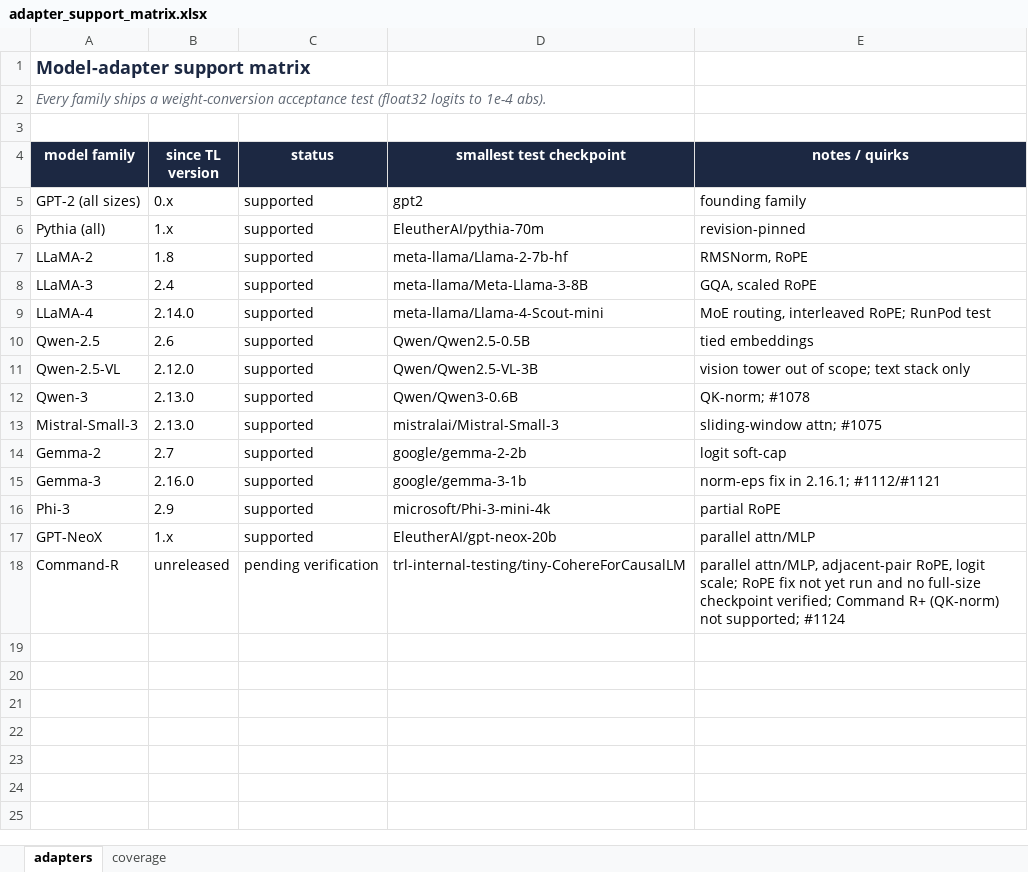
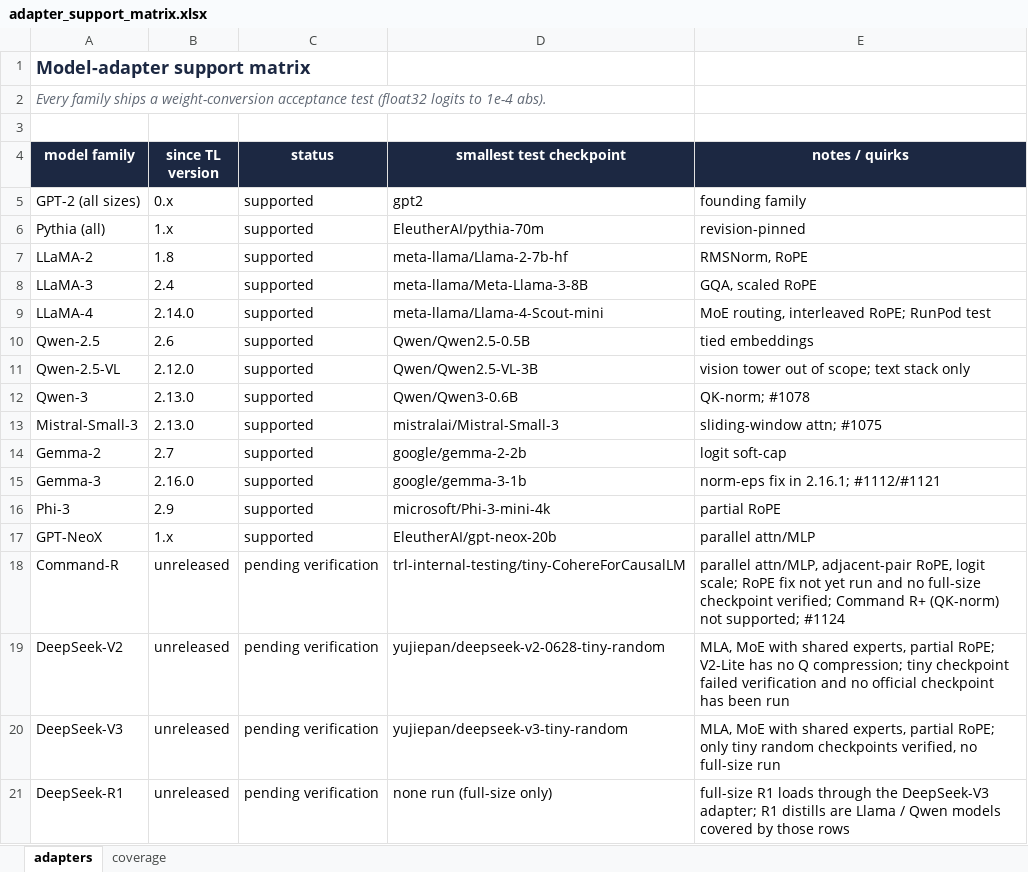
Before and after one commit to geminiappdemouser4149-cell/mechlens-backup-personal-dev, an Excel workbook: docs/adapters/adapter_support_matrix.xlsx, sheet adapters, drawn as a sheet; values as stored, in another font and other column widths than the file's, no borders; the diff names each change by its address in the sheet, - before the commit and + after, or states it on an @@ line.

```diff
--- a/docs/adapters/adapter_support_matrix.xlsx (sheet adapters)
+++ b/docs/adapters/adapter_support_matrix.xlsx (sheet adapters)
+row 19: DeepSeek-V2 | unreleased | pending verification | yujiepan/deepseek-v2-0628-tiny-random | MLA, MoE with shared experts, partial RoPE; V2-Lite has no Q compression; tiny checkpoint failed verification and no official checkpoint has been run
+row 20: DeepSeek-V3 | unreleased | pending verification | yujiepan/deepseek-v3-tiny-random | MLA, MoE with shared experts, partial RoPE; only tiny random checkpoints verified, no full-size run
+row 21: DeepSeek-R1 | unreleased | pending verification | none run (full-size only) | full-size R1 loads through the DeepSeek-V3 adapter; R1 distills are Llama / Qwen models covered by those rows
```
Also changed, not shown: 1 other file.
